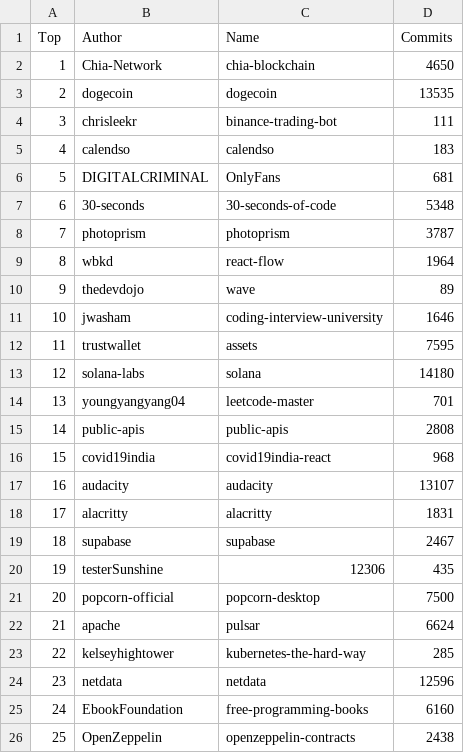
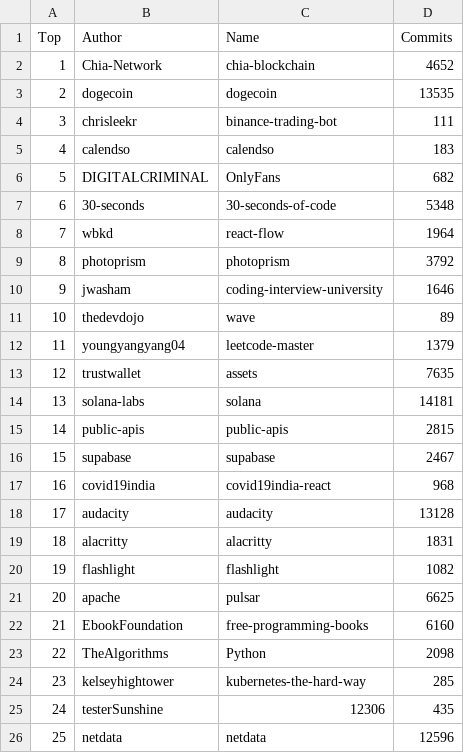
Before and after one commit to afdezfraga/afdezfraga.github.io, a CSV file: githubWithCommits.csv, drawn as a sheet; removed rows and columns are numbered as before the commit, all else as after; the diff names each change by its address in the sheet, - before the commit and + after, or states it on an @@ line.

```diff
--- a/githubWithCommits.csv
+++ b/githubWithCommits.csv
-D2 (Commits): 4650
+D2 (Commits): 4652
-D6 (Commits): 681
+D6 (Commits): 682
-row 8: 7 | photoprism | photoprism | 3787
@@ column A (Top) renumbered between rows 8 and 26 @@
+row 9: 8 | photoprism | photoprism | 3792
@@ row 11 moved to row 10: 9 @@
+row 12: 11 | youngyangyang04 | leetcode-master | 1379
-D13 (Commits): 7595
+D13 (Commits): 7635
-D14 (Commits): 14180
+D14 (Commits): 14181
-row 14: 13 | youngyangyang04 | leetcode-master | 701
-D15 (Commits): 2808
+D15 (Commits): 2815
@@ row 19 moved to row 16: 15 @@
-D18 (Commits): 13107
+D18 (Commits): 13128
+row 20: 19 | flashlight | flashlight | 1082
+row 21: 20 | apache | pulsar | 6625
@@ row 25 moved to row 22: 21 @@
+row 23: 22 | TheAlgorithms | Python | 2098
@@ row 23 moved to row 24: 23 @@
-row 21: 20 | popcorn-official | popcorn-desktop | 7500
-row 22: 21 | apache | pulsar | 6624
-row 26: 25 | OpenZeppelin | openzeppelin-contracts | 2438
```
Also changed, not shown: 1 other file.
